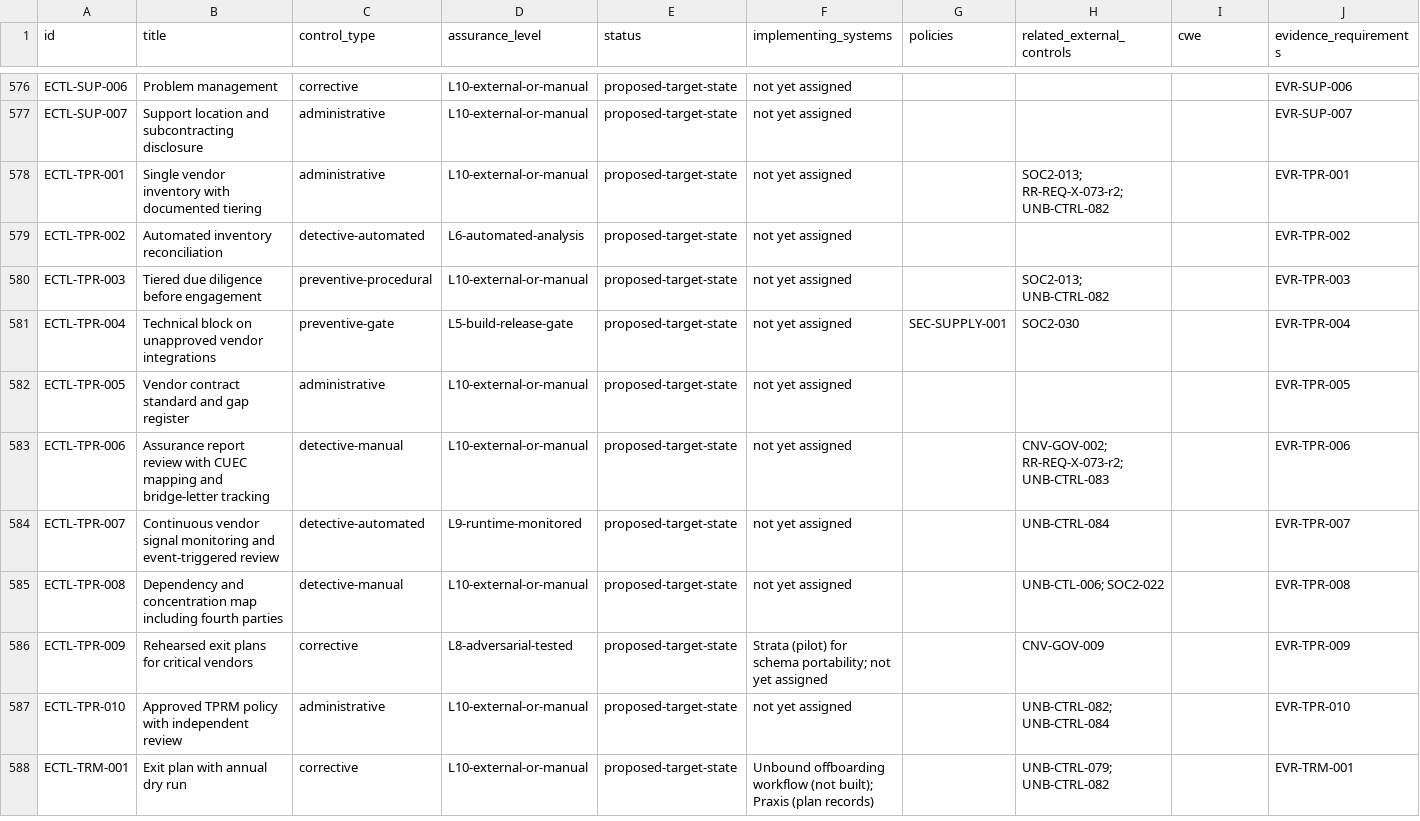
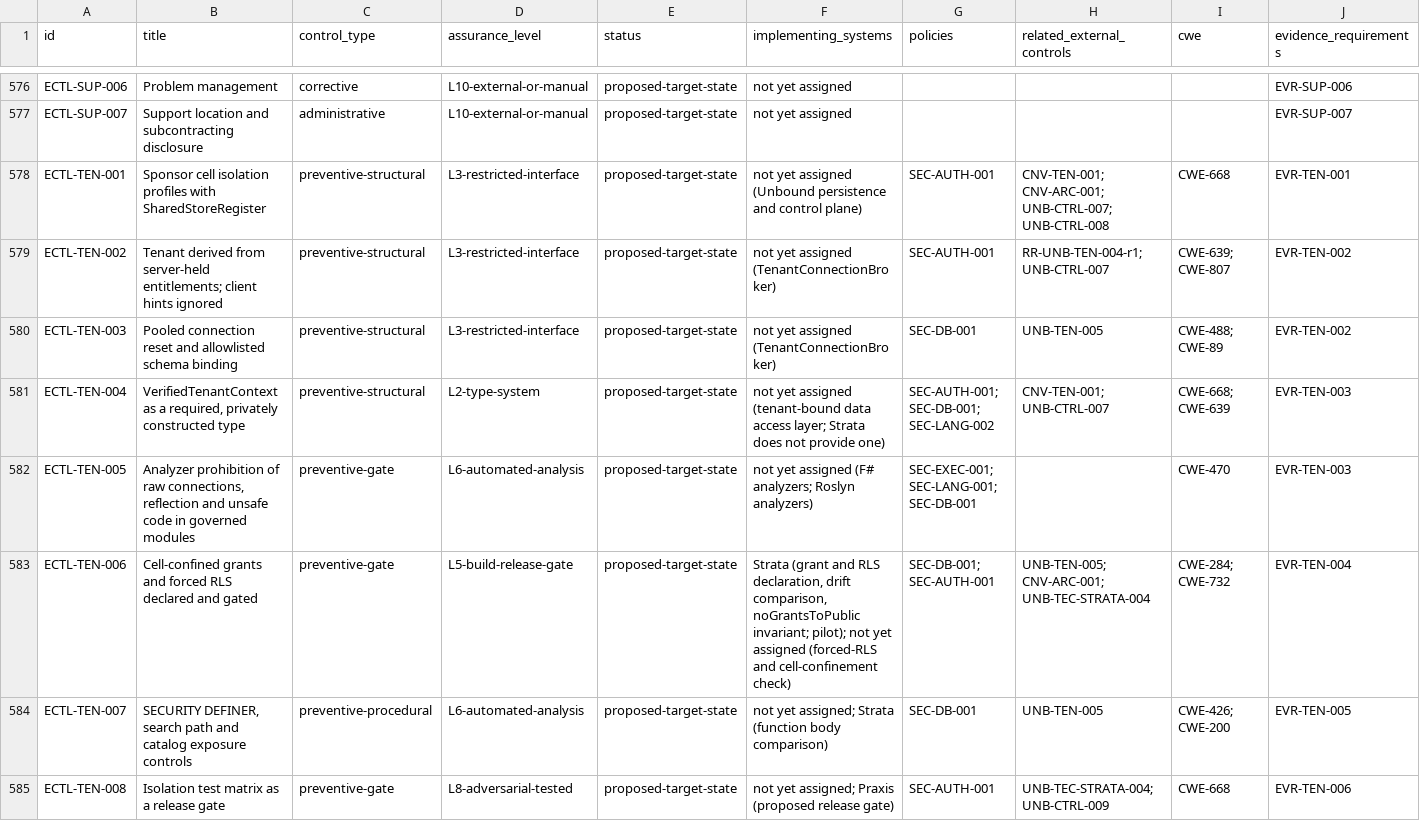
Before and after one commit to kemiller2002/echelon-due-diligence, a CSV file: reports/generated/control-register.csv, drawn as a sheet; only a part is shown, gaps mark what is left out; the shorter side is filled out with more unchanged rows; rows hold the shown columns only; the diff covers the shown part only; the diff names each change by its address in the sheet, - before the commit and + after, or states it on an @@ line.

```diff
--- a/reports/generated/control-register.csv
+++ b/reports/generated/control-register.csv
+row 578: ECTL-TEN-001 | Sponsor cell isolation profiles with SharedStoreRegister | preventive-structural | L3-restricted-interface | proposed-target-state | not yet assigned (Unbound persistence and control plane) | SEC-AUTH-001 | CNV-TEN-001; CNV-ARC-001; UNB-CTRL-007; UNB-CTRL-008 | CWE-668 | EVR-TEN-001
+row 579: ECTL-TEN-002 | Tenant derived from server-held entitlements; client hints ignored | preventive-structural | L3-restricted-interface | proposed-target-state | not yet assigned (TenantConnectionBroker) | SEC-AUTH-001 | RR-UNB-TEN-004-r1; UNB-CTRL-007 | CWE-639; CWE-807 | EVR-TEN-002
+row 580: ECTL-TEN-003 | Pooled connection reset and allowlisted schema binding | preventive-structural | L3-restricted-interface | proposed-target-state | not yet assigned (TenantConnectionBroker) | SEC-DB-001 | UNB-TEN-005 | CWE-488; CWE-89 | EVR-TEN-002
+row 581: ECTL-TEN-004 | VerifiedTenantContext as a required, privately constructed type | preventive-structural | L2-type-system | proposed-target-state | not yet assigned (tenant-bound data access layer; Strata does not provide one) | SEC-AUTH-001; SEC-DB-001; SEC-LANG-002 | CNV-TEN-001; UNB-CTRL-007 | CWE-668; CWE-639 | EVR-TEN-003
+row 582: ECTL-TEN-005 | Analyzer prohibition of raw connections, reflection and unsafe code in governed modules | preventive-gate | L6-automated-analysis | proposed-target-state | not yet assigned (F# analyzers; Roslyn analyzers) | SEC-EXEC-001; SEC-LANG-001; SEC-DB-001 |  | CWE-470 | EVR-TEN-003
+row 583: ECTL-TEN-006 | Cell-confined grants and forced RLS declared and gated | preventive-gate | L5-build-release-gate | proposed-target-state | Strata (grant and RLS declaration, drift comparison, noGrantsToPublic invariant; pilot); not yet assigned (forced-RLS and cell-confinement check) | SEC-DB-001; SEC-AUTH-001 | UNB-TEN-005; CNV-ARC-001; UNB-TEC-STRATA-004 | CWE-284; CWE-732 | EVR-TEN-004
+row 584: ECTL-TEN-007 | SECURITY DEFINER, search path and catalog exposure controls | preventive-procedural | L6-automated-analysis | proposed-target-state | not yet assigned; Strata (function body comparison) | SEC-DB-001 | UNB-TEN-005 | CWE-426; CWE-200 | EVR-TEN-005
+row 585: ECTL-TEN-008 | Isolation test matrix as a release gate | preventive-gate | L8-adversarial-tested | proposed-target-state | not yet assigned; Praxis (proposed release gate) | SEC-AUTH-001 | UNB-TEC-STRATA-004; UNB-CTRL-009 | CWE-668 | EVR-TEN-006
```
Also changed, not shown: 7 added rows elsewhere in this file, reports/generated/evidence-requirements-register.csv, 12 other files.
